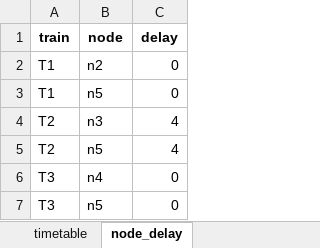
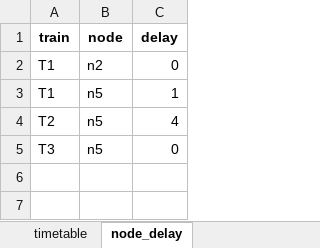
Before and after one commit to mjkang920/railnet_opt, an Excel workbook: 03_rail_scheduling_dynamic_opt/opt_results_timetable_MON.xlsx, sheet node_delay, drawn as a sheet; values as stored, in another font and other column widths than the file's, no borders; the diff names each change by its address in the sheet, - before the commit and + after, or states it on an @@ line.

```diff
--- a/03_rail_scheduling_dynamic_opt/opt_results_timetable_MON.xlsx (sheet node_delay)
+++ b/03_rail_scheduling_dynamic_opt/opt_results_timetable_MON.xlsx (sheet node_delay)
-C3 (delay): 0
+C3 (delay): 1
-row 4: T2 | n3 | 4
-row 6: T3 | n4 | 0
```
Also changed, not shown: sheet timetable, 20 other files.
